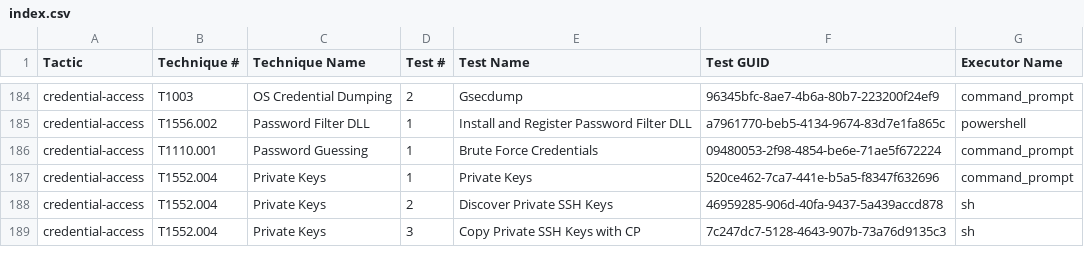
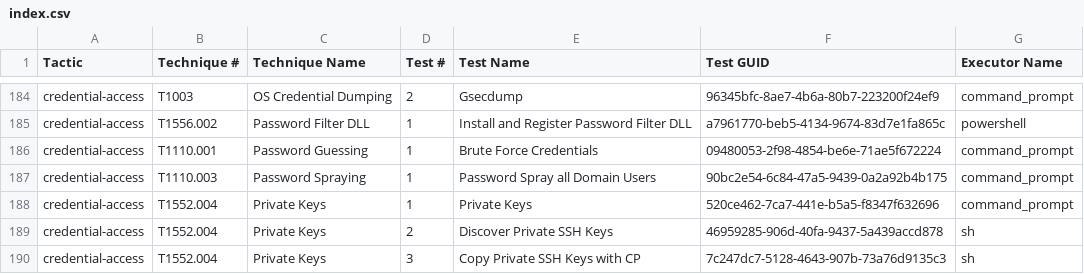
Before and after one commit to redcanaryco/atomic-red-team, a CSV file: atomics/Indexes/Indexes-CSV/index.csv, drawn as a sheet; only a part is shown, gaps mark what is left out.

Commit message:
Generate docs from job=validate_atomics_generate_docs branch=master

```diff
--- a/atomics/Indexes/Indexes-CSV/index.csv
+++ b/atomics/Indexes/Indexes-CSV/index.csv
@@ -186,2 +186,3 @@ credential-access,T1556.002,Password Filter DLL,1,Install and Register Password
 credential-access,T1110.001,Password Guessing,1,Brute Force Credentials,09480053-2f98-4854-be6e-71ae5f672224,command_prompt
+credential-access,T1110.003,Password Spraying,1,Password Spray all Domain Users,90bc2e54-6c84-47a5-9439-0a2a92b4b175,command_prompt
 credential-access,T1552.004,Private Keys,1,Private Keys,520ce462-7ca7-441e-b5a5-f8347f632696,command_prompt
```
Also changed, not shown: atomics/Indexes/Indexes-CSV/windows-index.csv, 10 other files.
